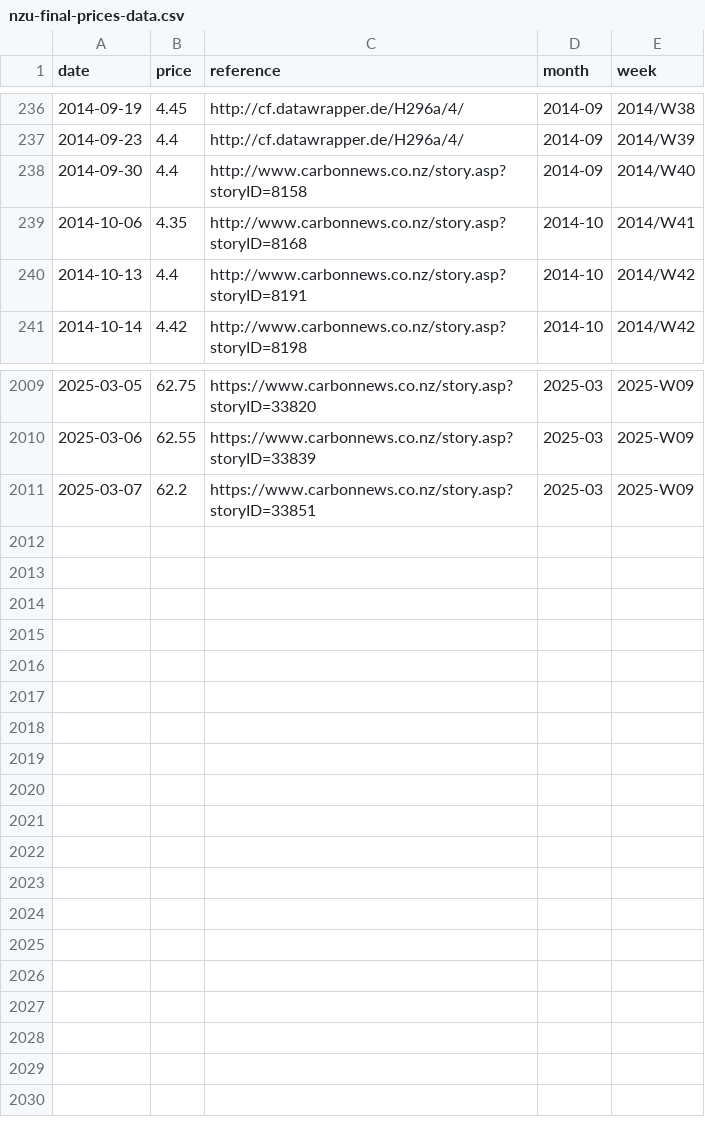
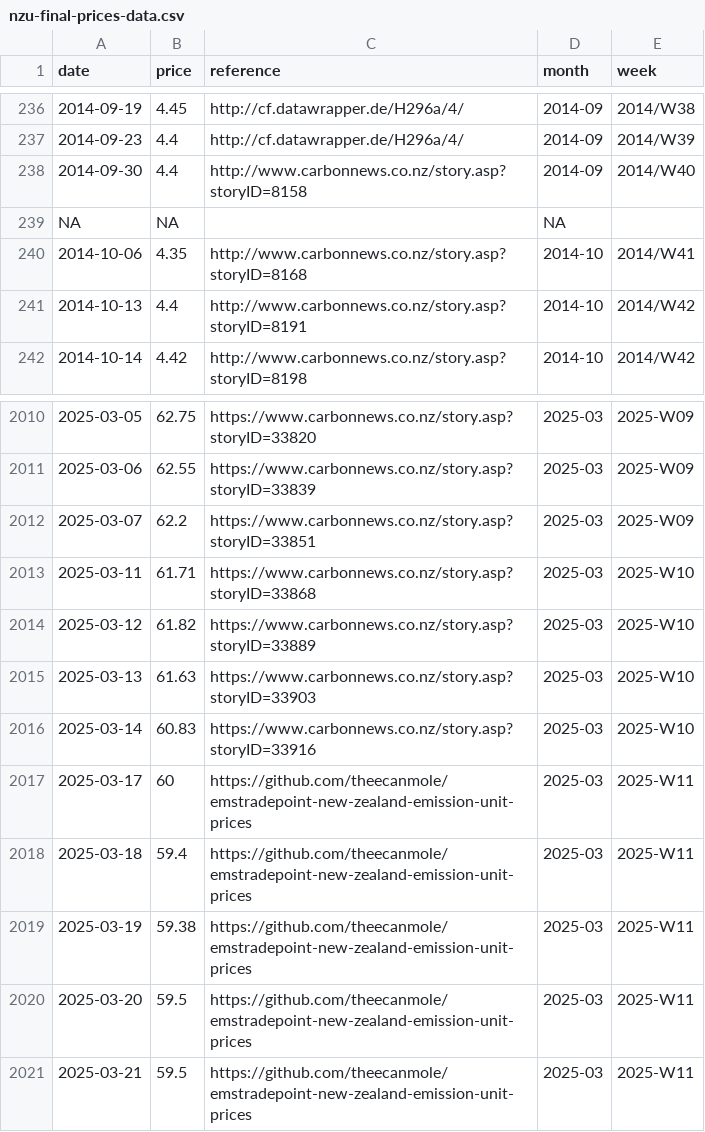
Before and after one commit to theecanmole/NZ-emission-unit-prices, a CSV file: nzu-final-prices-data.csv, drawn as a sheet; only a part is shown, gaps mark what is left out.

```diff
--- a/nzu-final-prices-data.csv
+++ b/nzu-final-prices-data.csv
@@ -238,2 +238,3 @@
 2014-09-30,4.4,"http://www.carbonnews.co.nz/story.asp?storyID=8158","2014-09","2014/W40"
+NA,NA,"",NA,""
 2014-10-06,4.35,"http://www.carbonnews.co.nz/story.asp?storyID=8168","2014-10","2014/W41"
@@ -2011 +2012,10 @@
 2025-03-07,62.2,"https://www.carbonnews.co.nz/story.asp?storyID=33851","2025-03","2025-W09"
+2025-03-11,61.71,"https://www.carbonnews.co.nz/story.asp?storyID=33868","2025-03","2025-W10"
+2025-03-12,61.82,"https://www.carbonnews.co.nz/story.asp?storyID=33889","2025-03","2025-W10"
+2025-03-13,61.63,"https://www.carbonnews.co.nz/story.asp?storyID=33903","2025-03","2025-W10"
+2025-03-14,60.83,"https://www.carbonnews.co.nz/story.asp?storyID=33916","2025-03","2025-W10"
+2025-03-17,60,"https://github.com/theecanmole/emstradepoint-new-zealand-emission-unit-prices","2025-03","2025-W11"
+2025-03-18,59.4,"https://github.com/theecanmole/emstradepoint-new-zealand-emission-unit-prices","2025-03","2025-W11"
+2025-03-19,59.38,"https://github.com/theecanmole/emstradepoint-new-zealand-emission-unit-prices","2025-03","2025-W11"
+2025-03-20,59.5,"https://github.com/theecanmole/emstradepoint-new-zealand-emission-unit-prices","2025-03","2025-W11"
+2025-03-21,59.5,"https://github.com/theecanmole/emstradepoint-new-zealand-emission-unit-prices","2025-03","2025-W11"
```
Also changed, not shown: nzu-edited-raw-prices-data.csv, spotprices.csv, 14 other files.
